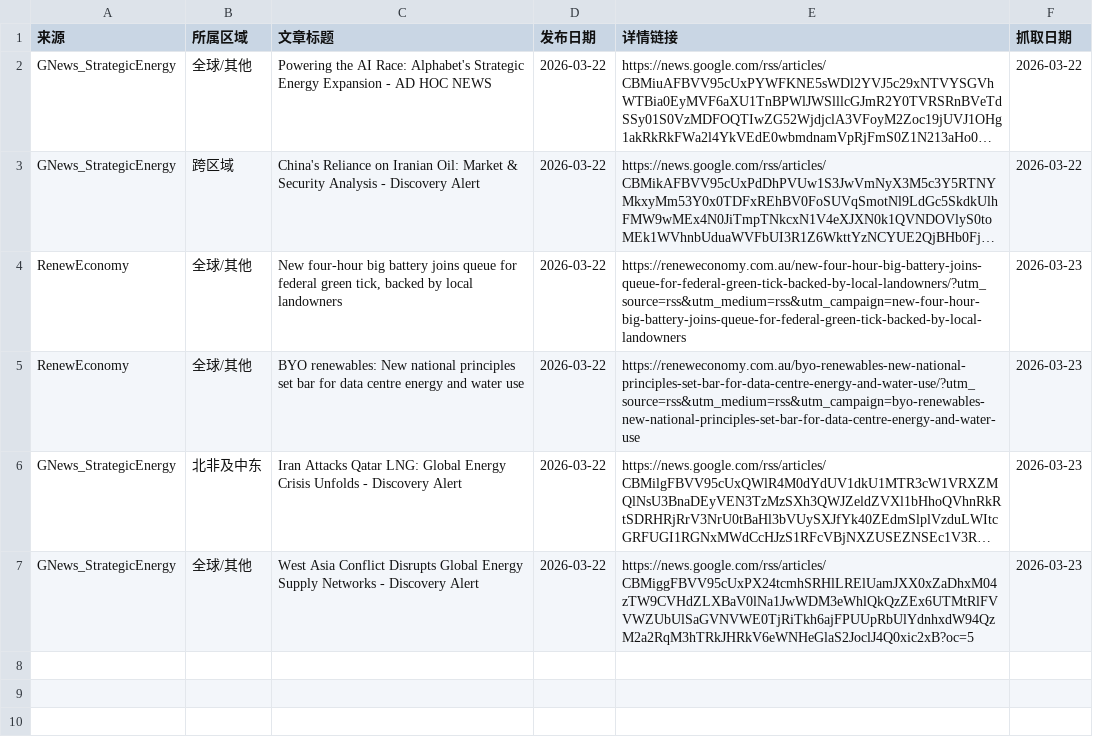
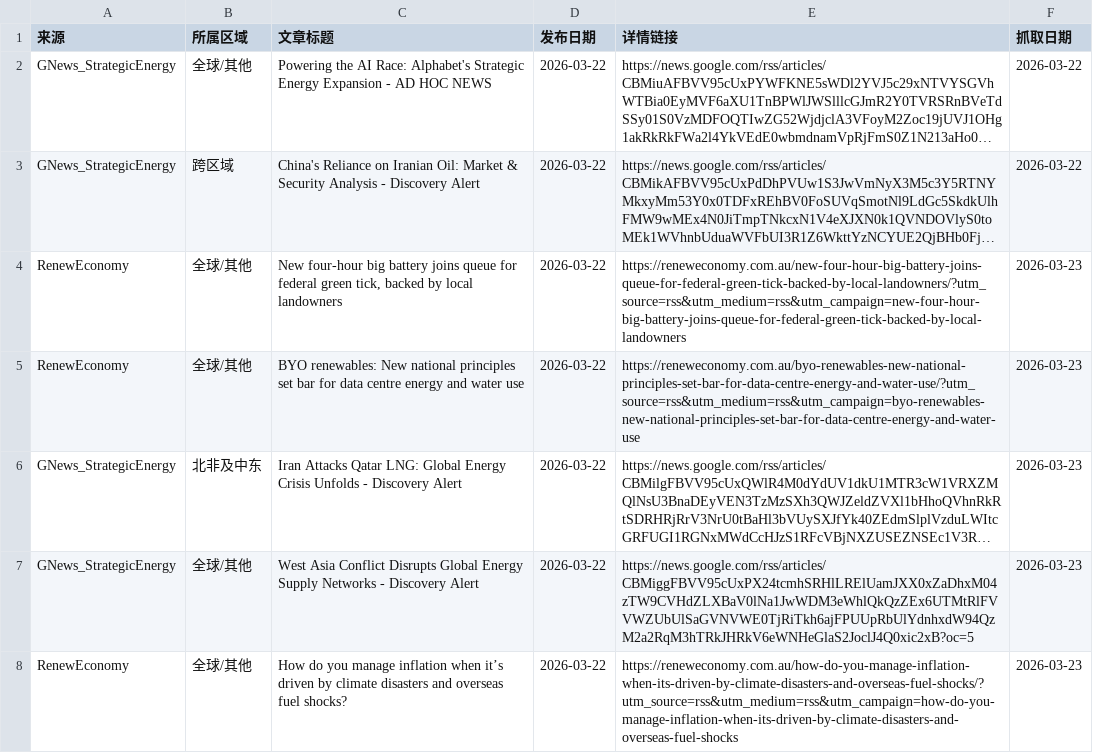
Before and after one commit to nash08338/new-energy-news-monitor, a CSV file: docs/daily/news_2026-03-22.csv, drawn as a sheet; long unchanged cells end in …; the diff names each change by its address in the sheet, - before the commit and + after, or states it on an @@ line.

```diff
--- a/docs/daily/news_2026-03-22.csv
+++ b/docs/daily/news_2026-03-22.csv
+row 8: RenewEconomy | 全球/其他 | How do you manage inflation when it’s driven by climate disasters and overseas fuel shocks? | 2026-03-22 | https://reneweconomy.com.au/how-do-you-manage-inflation-when-its-driven-by-climate-disasters-and-overseas-fuel-shocks/?utm_source=rss&utm_medium=rss&utm_campaign=how-do-you-manage-inflation-when-its-driven-by-climate-disasters-and-overseas-fuel-shocks | 2026-03-23
```
Also changed, not shown: docs/news_master.csv, docs/used_news.csv, 5 other files.
